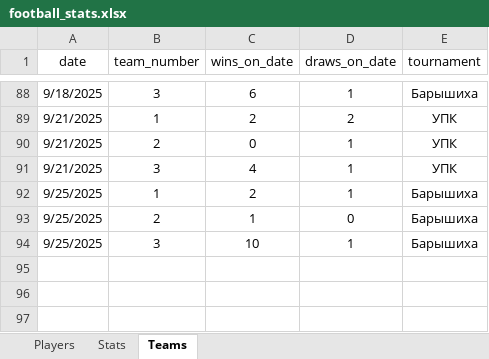
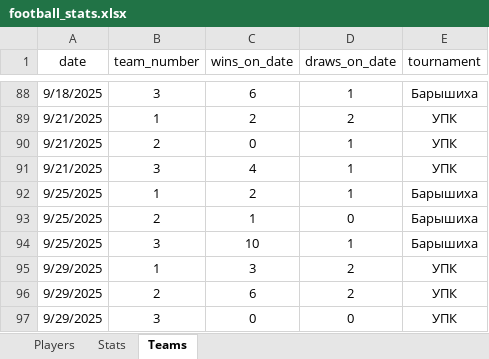
Before and after one commit to Greyusek/football_stats, an Excel workbook: football_stats.xlsx, sheet Teams, drawn as a sheet; only a part is shown, gaps mark what is left out; values as stored, in another font and other column widths than the file's, no borders; table styles not drawn; the diff names each change by its address in the sheet, - before the commit and + after, or states it on an @@ line.

```diff
--- a/football_stats.xlsx (sheet Teams)
+++ b/football_stats.xlsx (sheet Teams)
+row 95: 9/29/2025 | 1 | 3 | 2 | УПК
+row 96: 9/29/2025 | 2 | 6 | 2 | УПК
+row 97: 9/29/2025 | 3 | 0 | 0 | УПК
```
Also changed, not shown: sheet Stats, sheet Players, 3 other files.
